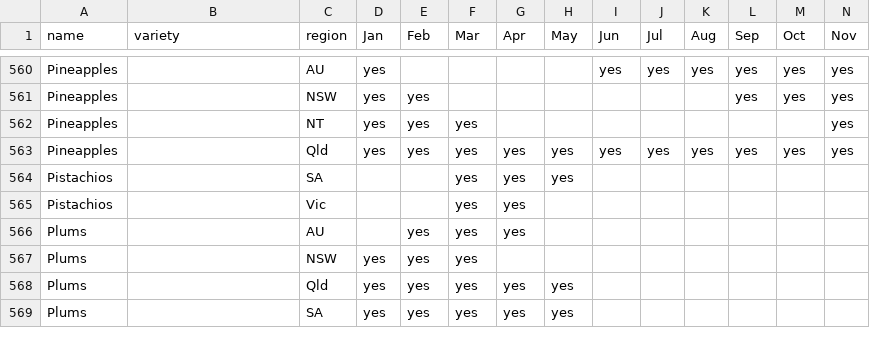
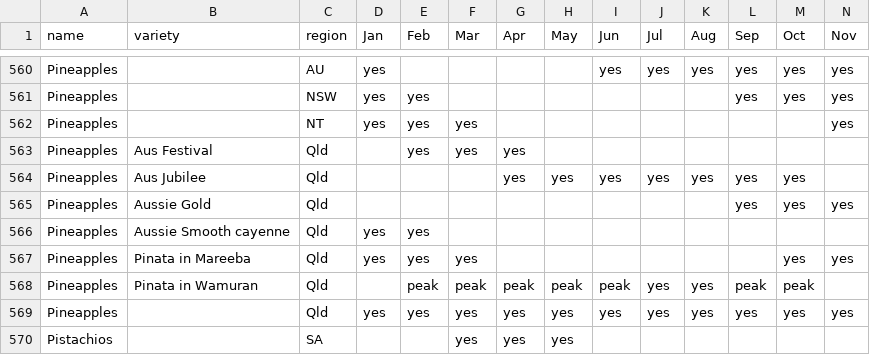
Before and after one commit to didoesdigital/growing, a TSV file: src/seasonality/data/seasonal-food-data.tsv, drawn as a sheet; only a part is shown, gaps mark what is left out; the shorter side is filled out with more unchanged rows; rows hold the shown columns only; the diff names each change by its address in the sheet, - before the commit and + after, or states it on an @@ line.

Commit message:
Add Qld pineapple info

```diff
--- a/src/seasonality/data/seasonal-food-data.tsv
+++ b/src/seasonality/data/seasonal-food-data.tsv
+row 563: Pineapples | Aus Festival | Qld |  | yes | yes | yes
+row 564: Pineapples | Aus Jubilee | Qld |  |  |  | yes | yes | yes | yes | yes | yes | yes
+row 565: Pineapples | Aussie Gold | Qld |  |  |  |  |  |  |  |  | yes | yes | yes
+row 566: Pineapples | Aussie Smooth cayenne | Qld | yes | yes
+row 567: Pineapples | Pinata in Mareeba | Qld | yes | yes | yes |  |  |  |  |  |  | yes | yes
+row 568: Pineapples | Pinata in Wamuran | Qld |  | peak | peak | peak | peak | peak | yes | yes | peak | peak
```
Also changed, not shown: 1 other file.
